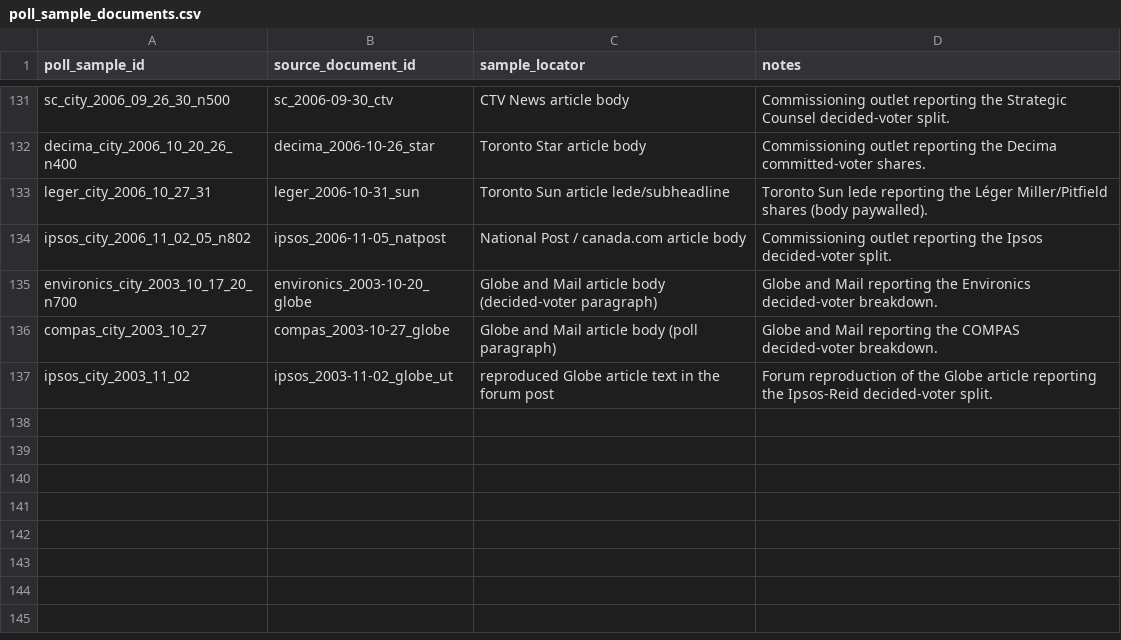
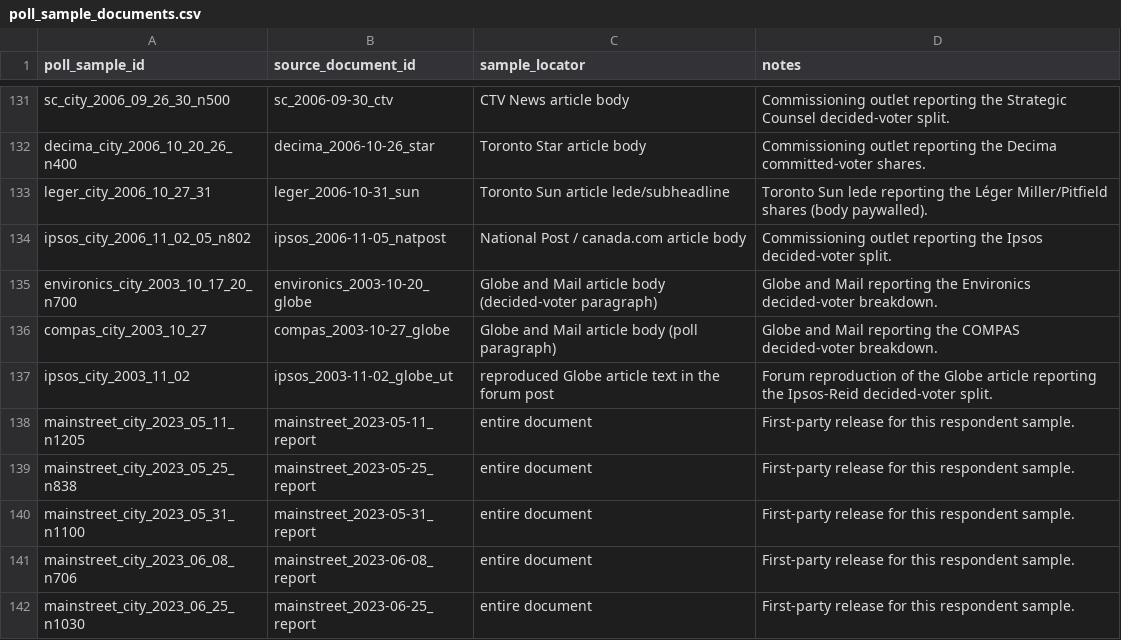
Before and after one commit to alexwolson/toronto-election-poll-tracker-data, a CSV file: data/raw/polls/historical_mayoral/poll_sample_documents.csv, drawn as a sheet; only a part is shown, gaps mark what is left out; the diff names each change by its address in the sheet, - before the commit and + after, or states it on an @@ line.

```diff
--- a/data/raw/polls/historical_mayoral/poll_sample_documents.csv
+++ b/data/raw/polls/historical_mayoral/poll_sample_documents.csv
+row 138: mainstreet_city_2023_05_11_n1205 | mainstreet_2023-05-11_report | entire document | First-party release for this respondent sample.
+row 139: mainstreet_city_2023_05_25_n838 | mainstreet_2023-05-25_report | entire document | First-party release for this respondent sample.
+row 140: mainstreet_city_2023_05_31_n1100 | mainstreet_2023-05-31_report | entire document | First-party release for this respondent sample.
+row 141: mainstreet_city_2023_06_08_n706 | mainstreet_2023-06-08_report | entire document | First-party release for this respondent sample.
+row 142: mainstreet_city_2023_06_25_n1030 | mainstreet_2023-06-25_report | entire document | First-party release for this respondent sample.
```
Also changed, not shown: data/raw/polls/historical_mayoral/poll_readings.csv, data/raw/polls/historical_mayoral/poll_samples.csv, 9 other files.
